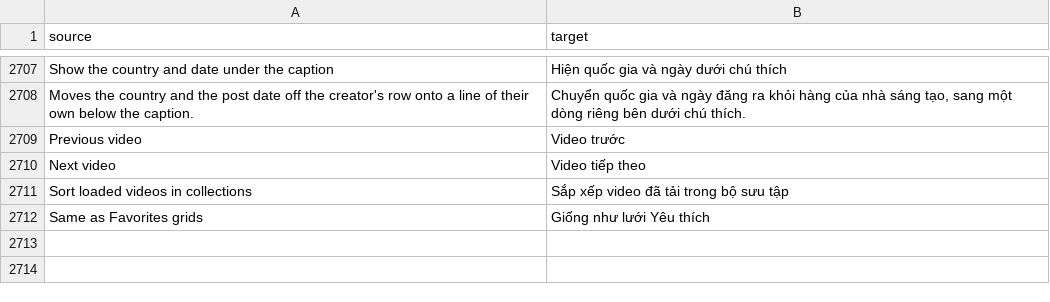
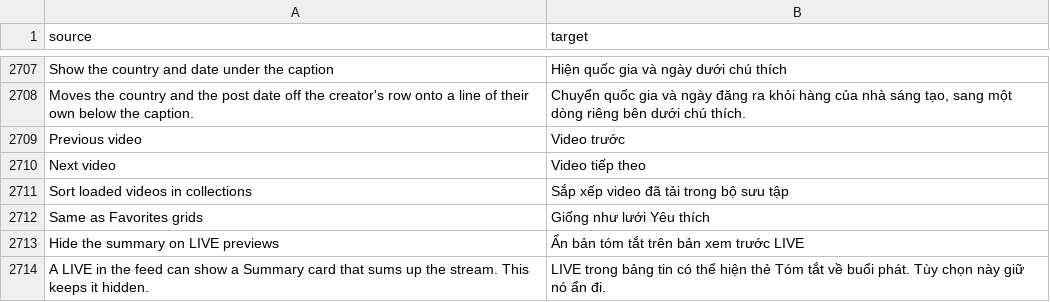
Before and after one commit to SysAdminDoc/HushFeed, a CSV file: extensions/tiktok/src/main/l10n/vi.csv, drawn as a sheet; only a part is shown, gaps mark what is left out.

Commit message:
feat(live): hide the AI summary on LIVE previews
A LIVE in the feed can carry TikTok's AI Summary card. The card's show()
override is the one place both of its show paths (the bind and the room's
summary message) land, so LIVE controls returns through the card's own
hide at its entry while the new switch is on. Read on each show, so no
restart; Pause brings the card back.

Refs #418

```diff
--- a/extensions/tiktok/src/main/l10n/vi.csv
+++ b/extensions/tiktok/src/main/l10n/vi.csv
@@ -2712 +2712,3 @@ Sort loaded videos in collections,Sắp xếp video đã tải trong bộ sưu t
 Same as Favorites grids,Giống như lưới Yêu thích
+Hide the summary on LIVE previews,Ẩn bản tóm tắt trên bản xem trước LIVE
+A LIVE in the feed can show a Summary card that sums up the stream. This keeps it hidden.,LIVE trong bảng tin có thể hiện thẻ Tóm tắt về buổi phát. Tùy chọn này giữ nó ẩn đi.
```
Also changed, not shown: extensions/tiktok/src/main/l10n/ar.tsv, extensions/tiktok/src/main/l10n/de.tsv, 33 other files.
